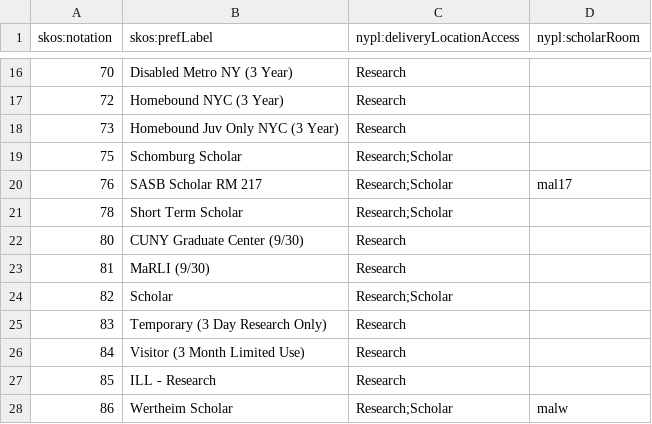
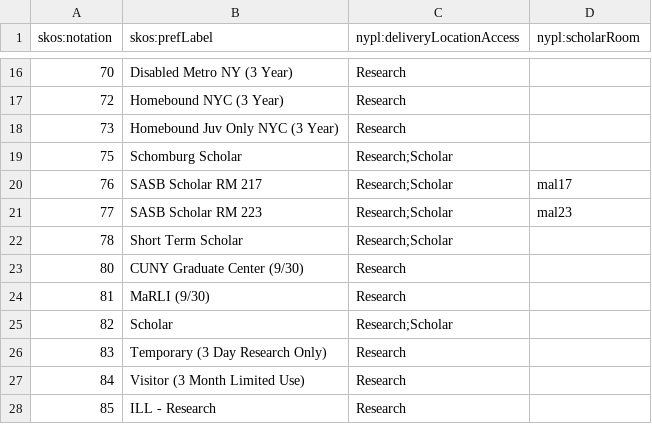
Before and after one commit to NYPL/nypl-core, a CSV file: vocabularies/csv/patronTypes.csv, drawn as a sheet; only a part is shown, gaps mark what is left out; the shorter side is filled out with more unchanged rows; the diff names each change by its address in the sheet, - before the commit and + after, or states it on an @@ line.

```diff
--- a/vocabularies/csv/patronTypes.csv
+++ b/vocabularies/csv/patronTypes.csv
+row 21: 77 | SASB Scholar RM 223 | Research;Scholar | mal23
```
Also changed, not shown: vocabularies/csv/locations.csv, vocabularies/csv/m2CustomerCodes.csv, 2 other files.
